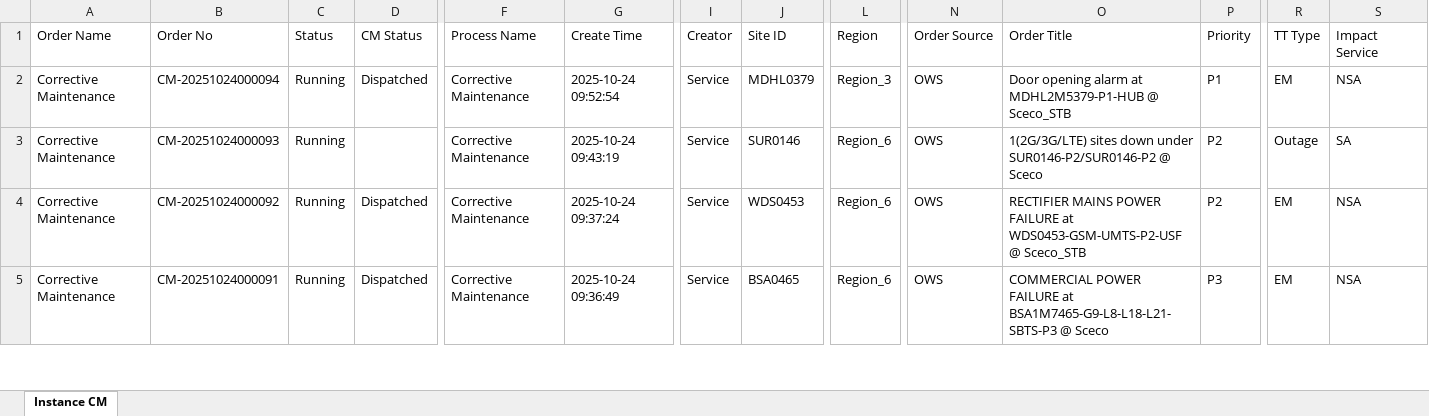
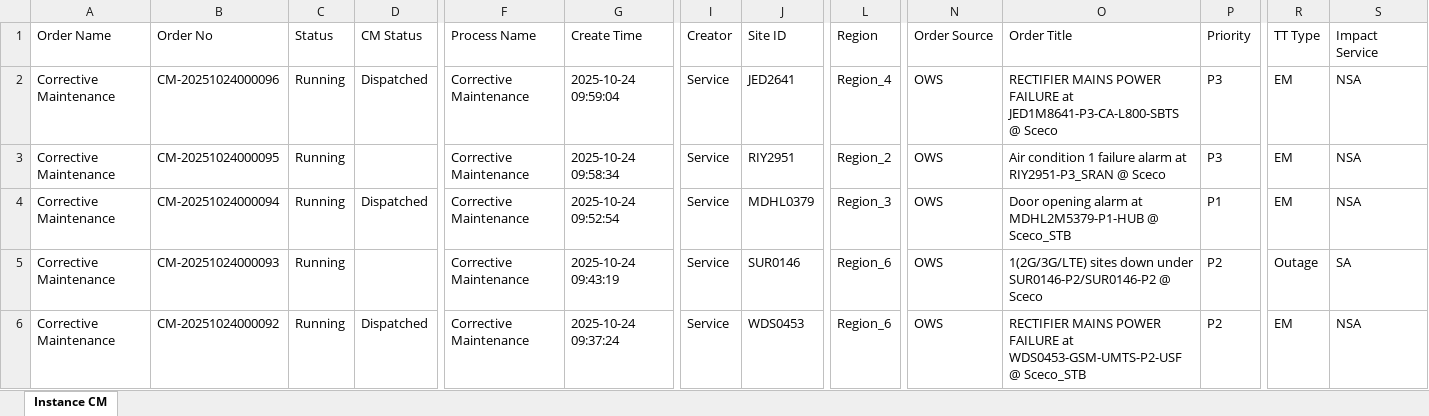
Before and after one commit to decosaro/tms_running, an Excel workbook: TMS_PCMs.xlsx, sheet Instance CM, drawn as a sheet; only a part is shown, gaps mark what is left out; the shorter side is filled out with more unchanged rows; values as stored, in another font and other column widths than the file's, no borders; rows hold the shown columns only; the diff names each change by its address in the sheet, - before the commit and + after, or states it on an @@ line.

Commit message:
Updated TMS_PCMs.xlsx from OneDrive

```diff
--- a/TMS_PCMs.xlsx (sheet Instance CM)
+++ b/TMS_PCMs.xlsx (sheet Instance CM)
+row 2: Corrective Maintenance | CM-20251024000096 | Running | Dispatched | Corrective Maintenance | 2025-10-24 09:59:04 | Service | JED2641 | Region_4 | OWS | RECTIFIER MAINS POWER FAILURE at JED1M8641-P3-CA-L800-SBTS @ Sceco | P3 | EM | NSA
+row 3: Corrective Maintenance | CM-20251024000095 | Running |  | Corrective Maintenance | 2025-10-24 09:58:34 | Service | RIY2951 | Region_2 | OWS | Air condition 1 failure alarm at RIY2951-P3_SRAN @ Sceco | P3 | EM | NSA
```
